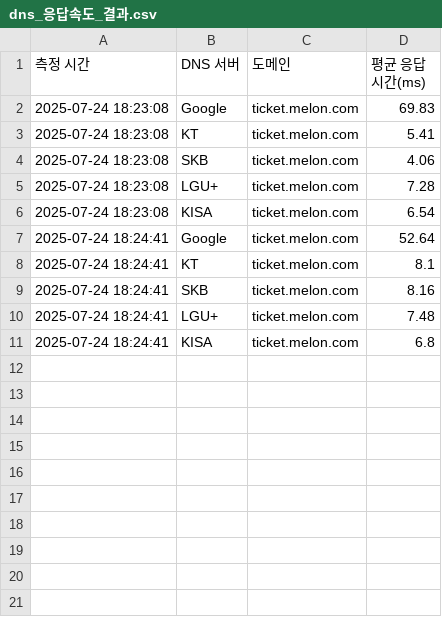
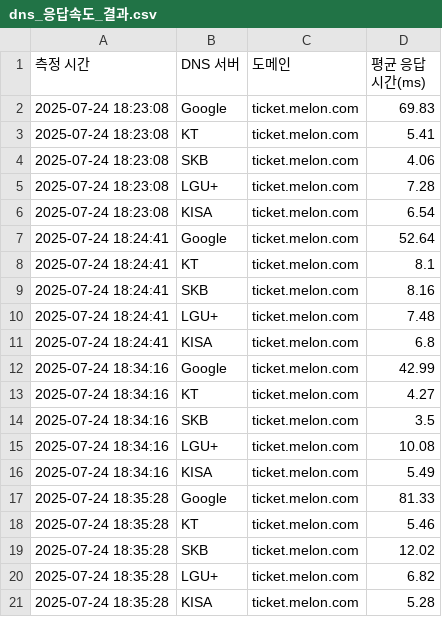
Before and after one commit to Yoo0635/DNS_server_conversion, a CSV file: dns_응답속도_결과.csv, drawn as a sheet.

Commit message:
0724

```diff
--- a/dns_응답속도_결과.csv
+++ b/dns_응답속도_결과.csv
@@ -11 +11,11 @@
 2025-07-24 18:24:41,KISA,ticket.melon.com,6.8
+2025-07-24 18:34:16,Google,ticket.melon.com,42.99
+2025-07-24 18:34:16,KT,ticket.melon.com,4.27
+2025-07-24 18:34:16,SKB,ticket.melon.com,3.5
+2025-07-24 18:34:16,LGU+,ticket.melon.com,10.08
+2025-07-24 18:34:16,KISA,ticket.melon.com,5.49
+2025-07-24 18:35:28,Google,ticket.melon.com,81.33
+2025-07-24 18:35:28,KT,ticket.melon.com,5.46
+2025-07-24 18:35:28,SKB,ticket.melon.com,12.02
+2025-07-24 18:35:28,LGU+,ticket.melon.com,6.82
+2025-07-24 18:35:28,KISA,ticket.melon.com,5.28
```
